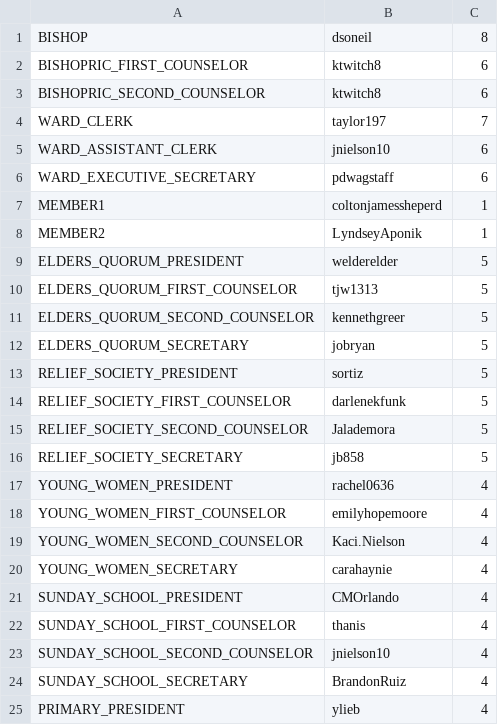
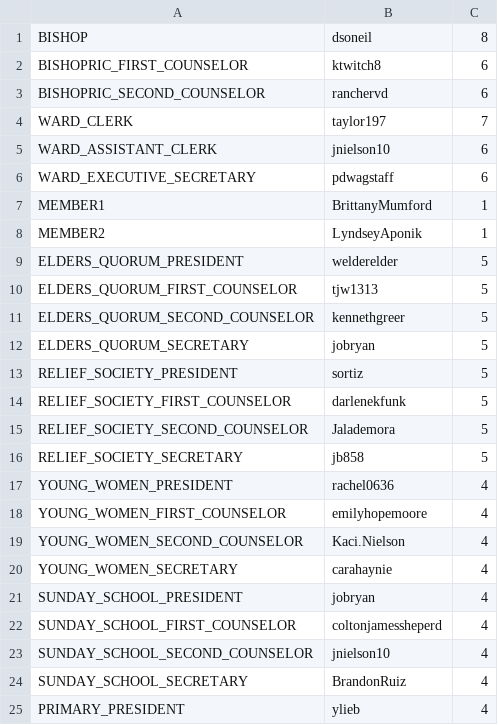
Before and after one commit to rodrimarti1/studyappium3, a CSV file: src/main/java/LDSToolsAppium/Units/callings_members_Maplewood2nd.csv, drawn as a sheet; only a part is shown.

```diff
--- a/src/main/java/LDSToolsAppium/Units/callings_members_Maplewood2nd.csv
+++ b/src/main/java/LDSToolsAppium/Units/callings_members_Maplewood2nd.csv
@@ -2,3 +2,3 @@ BISHOP,dsoneil,8
 BISHOPRIC_FIRST_COUNSELOR,ktwitch8,6
-BISHOPRIC_SECOND_COUNSELOR,ktwitch8,6
+BISHOPRIC_SECOND_COUNSELOR,ranchervd,6
 WARD_CLERK,taylor197,7
@@ -6,3 +6,3 @@ WARD_ASSISTANT_CLERK,jnielson10,6
 WARD_EXECUTIVE_SECRETARY,pdwagstaff,6
-MEMBER1,coltonjamessheperd,1
+MEMBER1,BrittanyMumford,1
 MEMBER2,LyndseyAponik,1
@@ -20,4 +20,4 @@ YOUNG_WOMEN_SECOND_COUNSELOR,Kaci.Nielson,4
 YOUNG_WOMEN_SECRETARY,carahaynie,4
-SUNDAY_SCHOOL_PRESIDENT,CMOrlando,4
-SUNDAY_SCHOOL_FIRST_COUNSELOR,thanis,4
+SUNDAY_SCHOOL_PRESIDENT,jobryan,4
+SUNDAY_SCHOOL_FIRST_COUNSELOR,coltonjamessheperd,4
 SUNDAY_SCHOOL_SECOND_COUNSELOR,jnielson10,4
```
Also changed, not shown: 5 other files.
